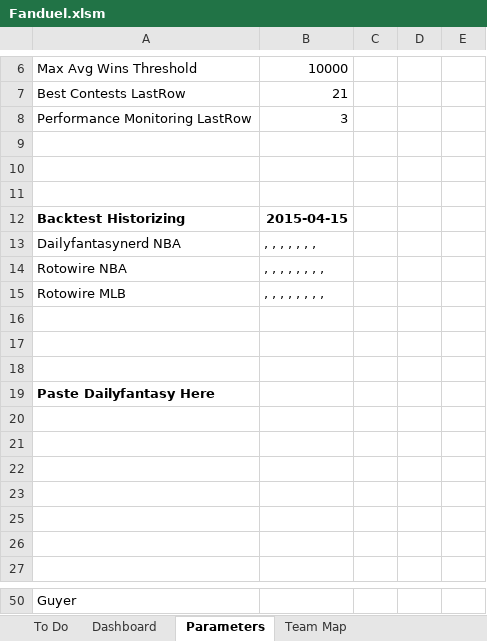
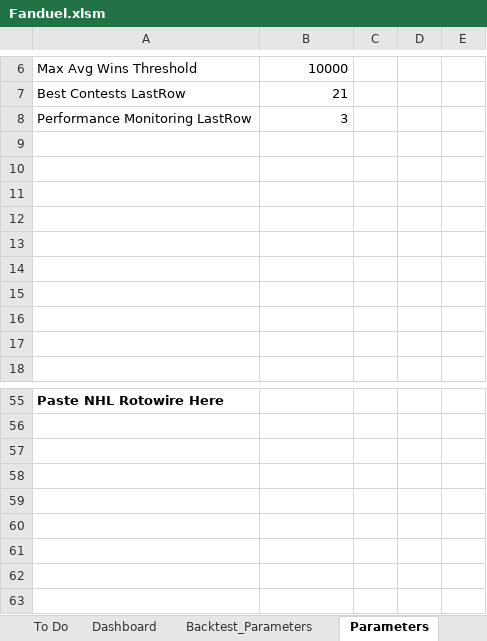
Before and after one commit to cole-maclean/fanduel, an Excel workbook: Fanduel.xlsm, sheet Parameters, drawn as a sheet; only a part is shown, gaps mark what is left out; values as stored, in another font and other column widths than the file's, no borders; charts and pictures not drawn; removed rows and columns are numbered as before the commit, all else as after; the diff covers the shown part only; the diff names each change by its address in the sheet, - before the commit and + after, or states it on an @@ line.

Commit message:
mod backtest updated to historize multiple contest's data. added function in mod dbo to return last row in table. put backtest parameters on new sheet in Fanduel.xlsm

```diff
--- a/Fanduel.xlsm (sheet Parameters)
+++ b/Fanduel.xlsm (sheet Parameters)
+sheet tab: Backtest_Parameters
-row 12: Backtest Historizing | 2015-04-15
-row 13: Dailyfantasynerd NBA | , , , , , , ,
-row 14: Rotowire NBA | , , , , , , , ,
-row 15: Rotowire MLB | , , , , , , , ,
-row 16: (empty)
-row 17: (empty)
-row 18: (empty)
-row 19: Paste Dailyfantasy Here
-A55: Guyer
+A55: Paste NHL Rotowire Here
-A55 bold: off
+A55 bold: on
```
Also changed, not shown: 23 added rows, 10 removed rows and 9 edited cells elsewhere in this sheet, sheet Output, hidden cells, charts or pictures, 4 other files.
